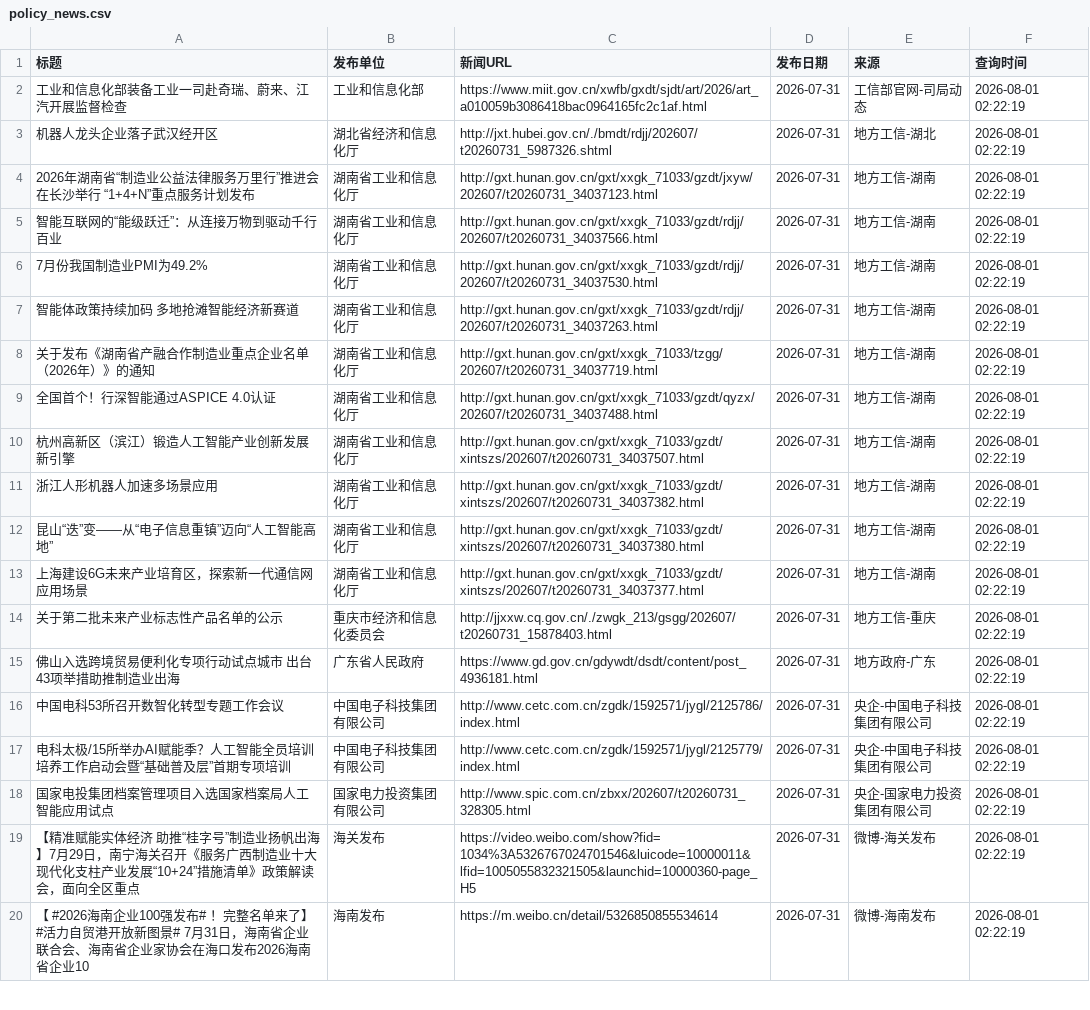
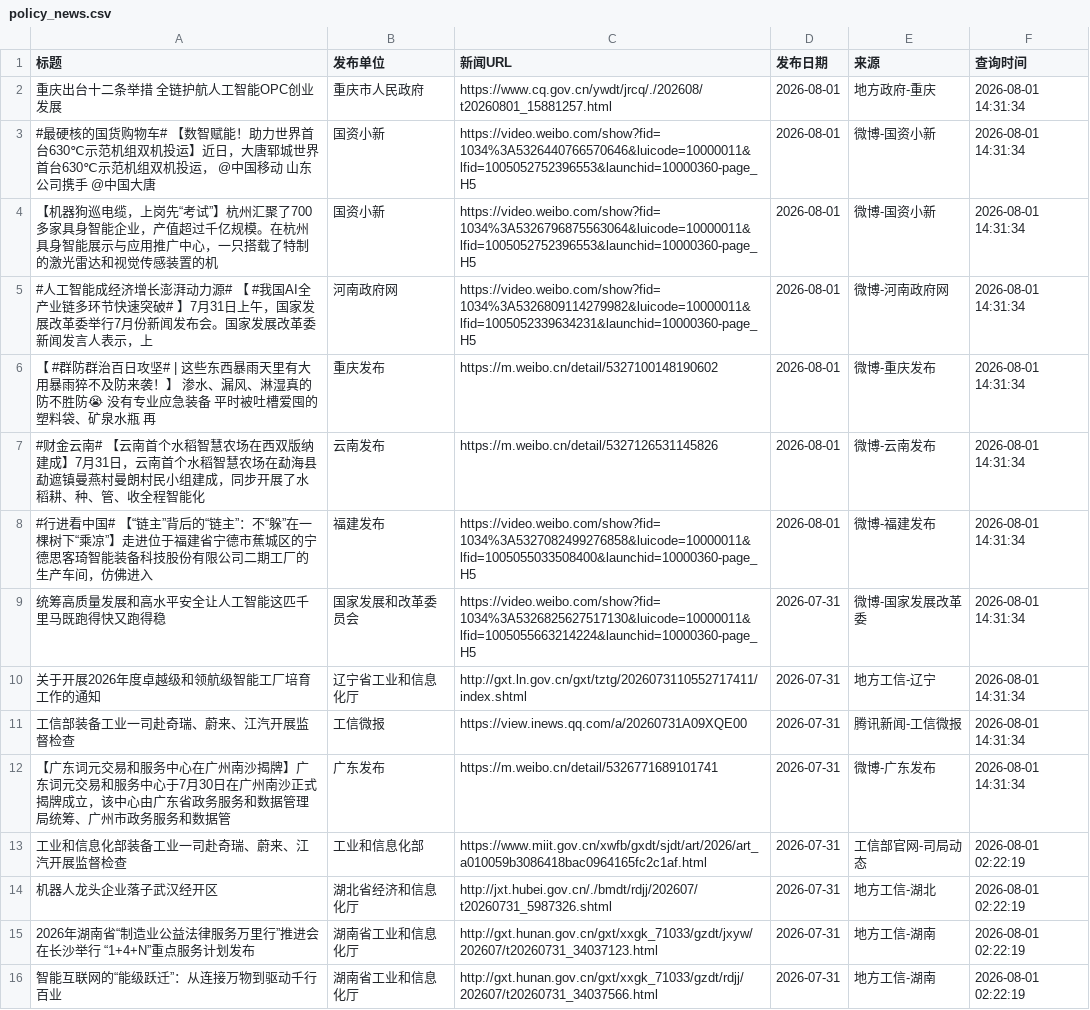
Before and after one commit to guluor-w/Automated-news-scraping, a CSV file: docs/data/policy_news.csv, drawn as a sheet; only a part is shown; the shorter side is filled out with more unchanged rows; the diff names each change by its address in the sheet, - before the commit and + after, or states it on an @@ line.

```diff
--- a/docs/data/policy_news.csv
+++ b/docs/data/policy_news.csv
+row 2: 重庆出台十二条举措 全链护航人工智能OPC创业发展 | 重庆市人民政府 | https://www.cq.gov.cn/ywdt/jrcq/./202608/t20260801_15881257.html | 2026-08-01 | 地方政府-重庆 | 2026-08-01 14:31:34
+row 3: #最硬核的国货购物车# 【数智赋能！助力世界首台630℃示范机组双机投运】近日，大唐郓城世界首台630℃示范机组双机投运， @中国移动 山东公司携手 @中国大唐 | 国资小新 | https://video.weibo.com/show?fid=1034%3A5326440766570646&luicode=10000011&lfid=1005052752396553&launchid=10000360-page_H5 | 2026-08-01 | 微博-国资小新 | 2026-08-01 14:31:34
+row 4: 【机器狗巡电缆，上岗先“考试”】杭州汇聚了700多家具身智能企业，产值超过千亿规模。在杭州具身智能展示与应用推广中心，一只搭载了特制的激光雷达和视觉传感装置的机 | 国资小新 | https://video.weibo.com/show?fid=1034%3A5326796875563064&luicode=10000011&lfid=1005052752396553&launchid=10000360-page_H5 | 2026-08-01 | 微博-国资小新 | 2026-08-01 14:31:34
+row 5: #人工智能成经济增长澎湃动力源# 【 #我国AI全产业链多环节快速突破# 】7月31日上午，国家发展改革委举行7月份新闻发布会。国家发展改革委新闻发言人表示，上 | 河南政府网 | https://video.weibo.com/show?fid=1034%3A5326809114279982&luicode=10000011&lfid=1005052339634231&launchid=10000360-page_H5 | 2026-08-01 | 微博-河南政府网 | 2026-08-01 14:31:34
+row 6: 【 #群防群治百日攻坚# | 这些东西暴雨天里有大用暴雨猝不及防来袭！】 渗水、漏风、淋湿真的防不胜防😭 没有专业应急装备 平时被吐槽爱囤的塑料袋、矿泉水瓶 再 | 重庆发布 | https://m.weibo.cn/detail/5327100148190602 | 2026-08-01 | 微博-重庆发布 | 2026-08-01 14:31:34
+row 7: #财金云南# 【云南首个水稻智慧农场在西双版纳建成】7月31日，云南首个水稻智慧农场在勐海县勐遮镇曼燕村曼朗村民小组建成，同步开展了水稻耕、种、管、收全程智能化 | 云南发布 | https://m.weibo.cn/detail/5327126531145826 | 2026-08-01 | 微博-云南发布 | 2026-08-01 14:31:34
+row 8: #行进看中国# 【“链主”背后的“链主”：不“躲”在一棵树下“乘凉”】走进位于福建省宁德市蕉城区的宁德思客琦智能装备科技股份有限公司二期工厂的生产车间，仿佛进入 | 福建发布 | https://video.weibo.com/show?fid=1034%3A5327082499276858&luicode=10000011&lfid=1005055033508400&launchid=10000360-page_H5 | 2026-08-01 | 微博-福建发布 | 2026-08-01 14:31:34
+row 9: 统筹高质量发展和高水平安全让人工智能这匹千里马既跑得快又跑得稳 | 国家发展和改革委员会 | https://video.weibo.com/show?fid=1034%3A5326825627517130&luicode=10000011&lfid=1005055663214224&launchid=10000360-page_H5 | 2026-07-31 | 微博-国家发展改革委 | 2026-08-01 14:31:34
+row 10: 关于开展2026年度卓越级和领航级智能工厂培育工作的通知 | 辽宁省工业和信息化厅 | http://gxt.ln.gov.cn/gxt/tztg/2026073110552717411/index.shtml | 2026-07-31 | 地方工信-辽宁 | 2026-08-01 14:31:34
+row 11: 工信部装备工业一司赴奇瑞、蔚来、江汽开展监督检查 | 工信微报 | https://view.inews.qq.com/a/20260731A09XQE00 | 2026-07-31 | 腾讯新闻-工信微报 | 2026-08-01 14:31:34
+row 12: 【广东词元交易和服务中心在广州南沙揭牌】广东词元交易和服务中心于7月30日在广州南沙正式揭牌成立，该中心由广东省政务服务和数据管理局统筹、广州市政务服务和数据管 | 广东发布 | https://m.weibo.cn/detail/5326771689101741 | 2026-07-31 | 微博-广东发布 | 2026-08-01 14:31:34
```
Also changed, not shown: 3 other files.
